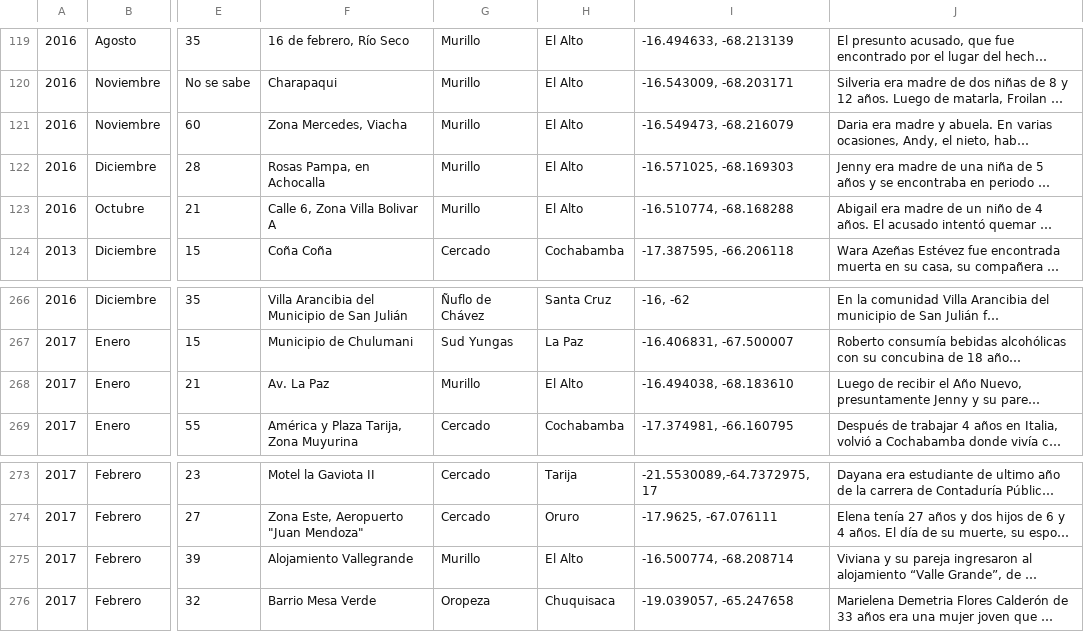
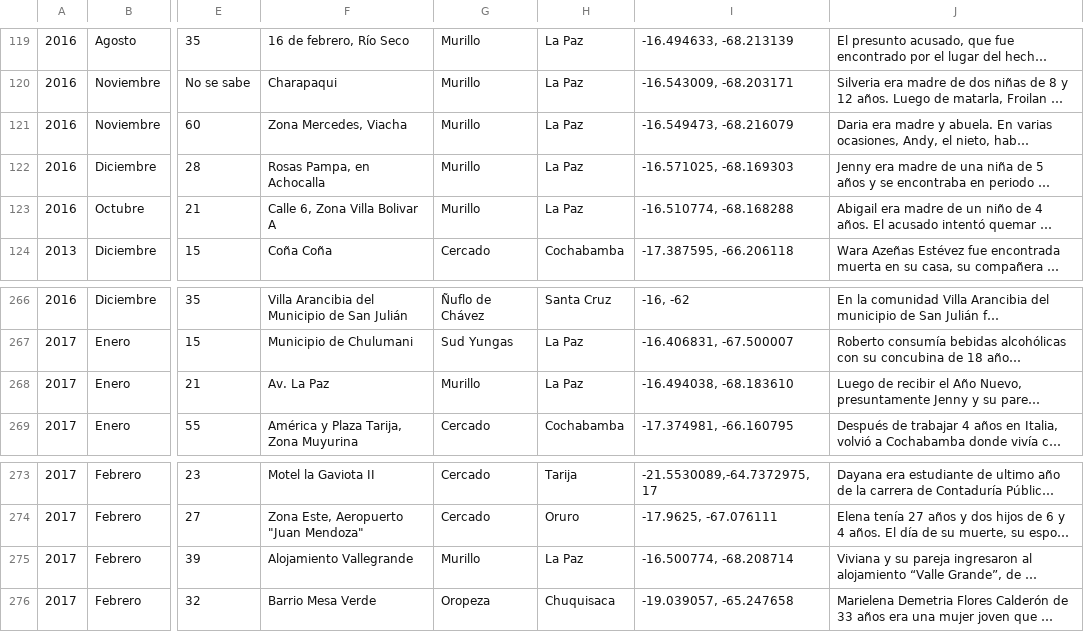
Before and after one commit to romer8/observatorio_app, a CSV file: PrevencionTool/static/PrevencionTool/scripts/Bol_Feminicidio 2013-16.csv, drawn as a sheet; only a part is shown, gaps mark what is left out; long unchanged cells end in …; the diff covers the shown part only; the diff names each change by its address in the sheet, - before the commit and + after, or states it on an @@ line.

Commit message:
Added el Alto to La Paz

```diff
--- a/PrevencionTool/static/PrevencionTool/scripts/Bol_Feminicidio 2013-16.csv
+++ b/PrevencionTool/static/PrevencionTool/scripts/Bol_Feminicidio 2013-16.csv
-H119:H123: El Alto
+H119:H123: La Paz
-H268: El Alto
+H268: La Paz
-H275: El Alto
+H275: La Paz
```
Also changed, not shown: 26 edited cells elsewhere in this file.
